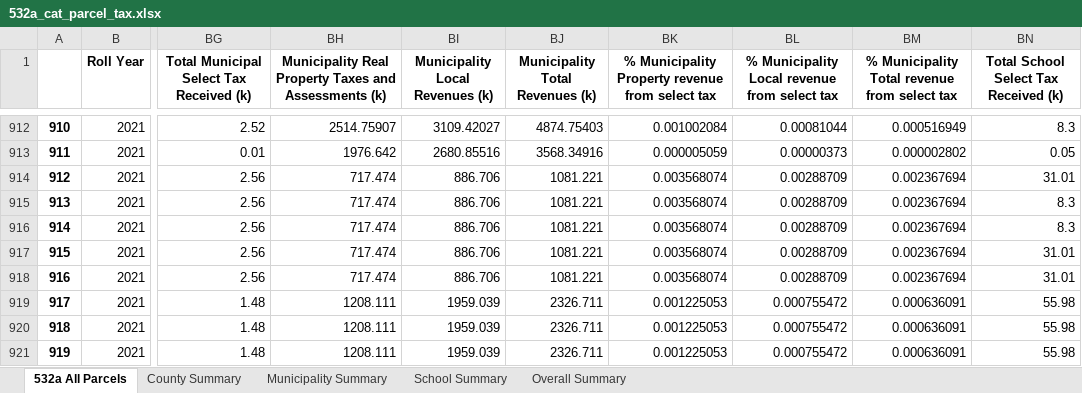
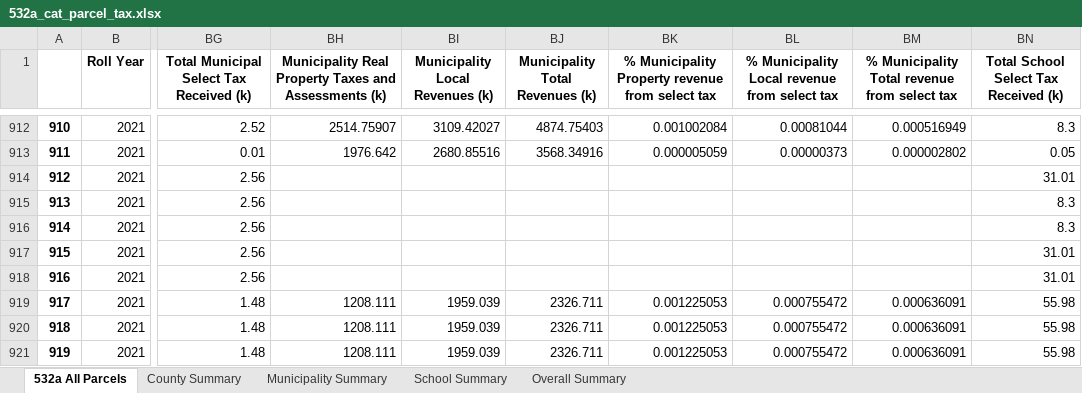
Before and after one commit to arborelliott/AdironTax-Rates-Parcels, an Excel workbook: Output/532a/532a_cat_parcel_tax.xlsx, sheet 532a All Parcels, drawn as a sheet; only a part is shown, gaps mark what is left out; values as stored, in another font and other column widths than the file's, no borders; the diff names each change by its address in the sheet, - before the commit and + after, or states it on an @@ line.

Commit message:
updated hedonic merge
Fixed multiple town in NY bug

```diff
--- a/Output/532a/532a_cat_parcel_tax.xlsx (sheet 532a All Parcels)
+++ b/Output/532a/532a_cat_parcel_tax.xlsx (sheet 532a All Parcels)
-BH914:BH918: 717.474
+BH914:BH918: (empty)
-BI914:BI918 (Municipality Local Revenues (k)): 886.706
+BI914:BI918 (Municipality Local Revenues (k)): (empty)
-BJ914:BJ918 (Municipality Total Revenues (k)): 1081.221
+BJ914:BJ918 (Municipality Total Revenues (k)): (empty)
-BK914:BK918: 0.003568074
+BK914:BK918: (empty)
-BL914:BL918: 0.00288709
+BL914:BL918: (empty)
-BM914:BM918: 0.002367694
+BM914:BM918: (empty)
```
Also changed, not shown: sheet Municipality Summary, 13 other files.
